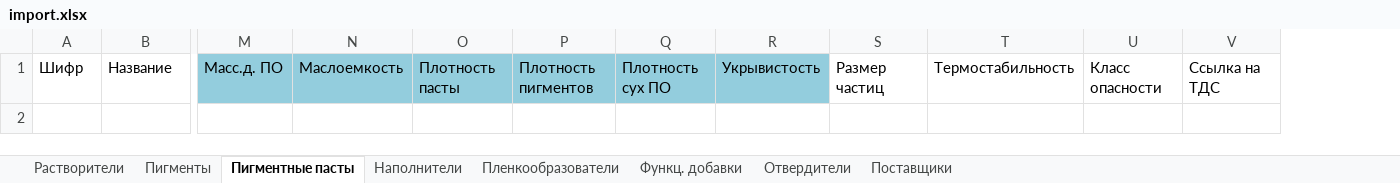
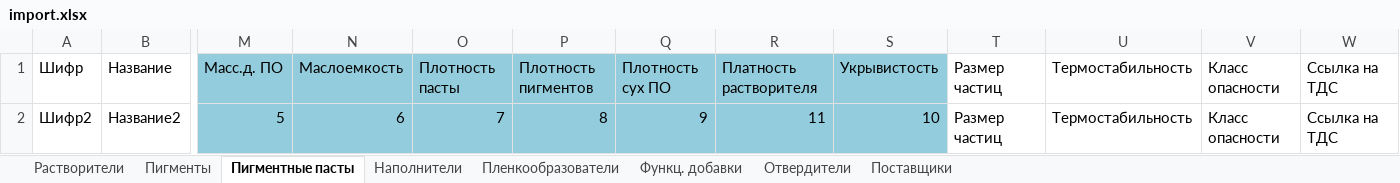
Before and after one commit to and124578963/LKMshik, an Excel workbook: import.xlsx, sheet Пигментные пасты, drawn as a sheet; only a part is shown, gaps mark what is left out; values as stored, in another font and other column widths than the file's, no borders; rows hold the shown columns only; the diff names each change by its address in the sheet, - before the commit and + after, or states it on an @@ line.

```diff
--- a/import.xlsx (sheet Пигментные пасты)
+++ b/import.xlsx (sheet Пигментные пасты)
+column R, row 1: Платность растворителя
+row 2: Шифр2 | Название2 | 5 | 6 | 7 | 8 | 9 | 11 | 10 | Размер частиц | Термостабильность | Класс опасности | Ссылка на ТДС
```
Also changed, not shown: sheet Пленкообразователи, sheet Отвердители, sheet Функц. добавки, sheet Пигменты, sheet Наполнители, sheet Растворители, 1 more sheet, 17 other files.
